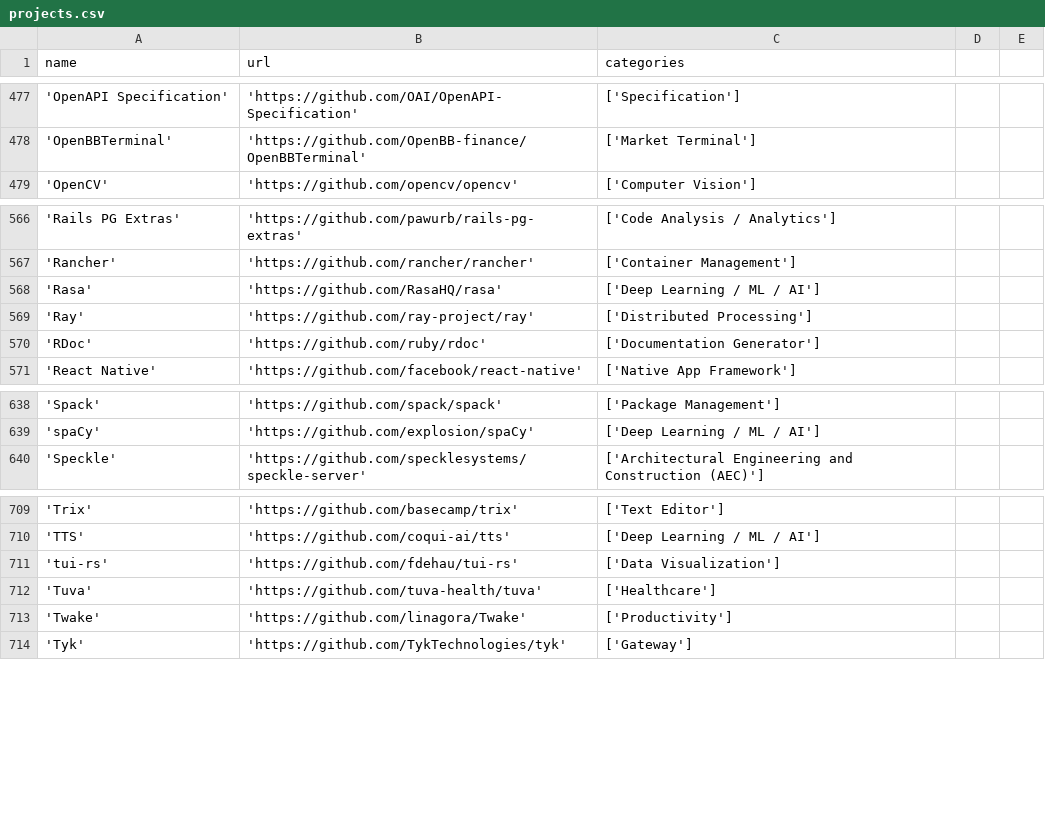
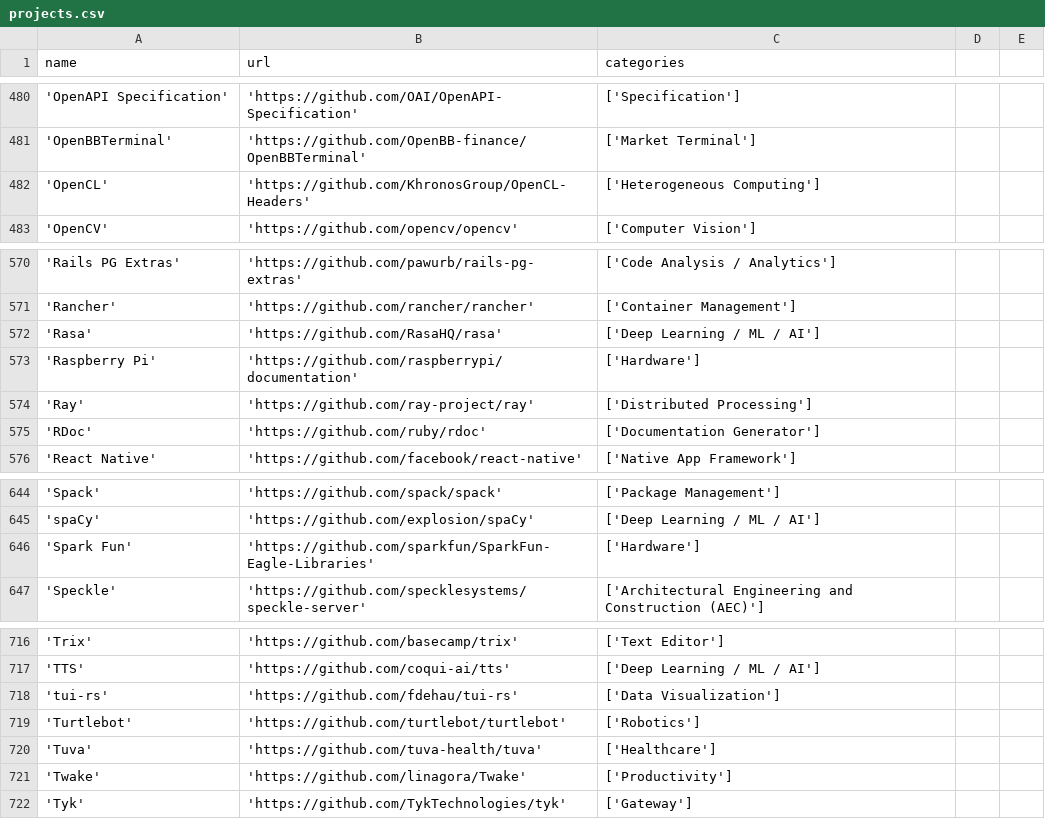
Before and after one commit to Cincinnati-Ventures/ossrank_source, a CSV file: projects.csv, drawn as a sheet; only a part is shown, gaps mark what is left out; the diff covers the shown part only.

Commit message:
Added open source projects

```diff
--- a/projects.csv
+++ b/projects.csv
@@ -478,2 +481,3 @@ name, url, categories
 'OpenBBTerminal', 'https://github.com/OpenBB-finance/OpenBBTerminal', ['Market Terminal']
+'OpenCL', 'https://github.com/KhronosGroup/OpenCL-Headers', ['Heterogeneous Computing']
 'OpenCV', 'https://github.com/opencv/opencv', ['Computer Vision']
@@ -568,2 +572,3 @@ name, url, categories
 'Rasa', 'https://github.com/RasaHQ/rasa', ['Deep Learning / ML / AI']
+'Raspberry Pi', 'https://github.com/raspberrypi/documentation', ['Hardware']
 'Ray', 'https://github.com/ray-project/ray', ['Distributed Processing']
@@ -639,2 +645,3 @@ name, url, categories
 'spaCy', 'https://github.com/explosion/spaCy', ['Deep Learning / ML / AI']
+'Spark Fun', 'https://github.com/sparkfun/SparkFun-Eagle-Libraries', ['Hardware']
 'Speckle', 'https://github.com/specklesystems/speckle-server', ['Architectural Engineering and Construction (AEC)']
@@ -711,2 +718,3 @@ name, url, categories
 'tui-rs', 'https://github.com/fdehau/tui-rs', ['Data Visualization']
+'Turtlebot', 'https://github.com/turtlebot/turtlebot', ['Robotics']
 'Tuva', 'https://github.com/tuva-health/tuva', ['Healthcare']
```
Also changed, not shown: 5 added rows elsewhere in this file, categories.csv.
